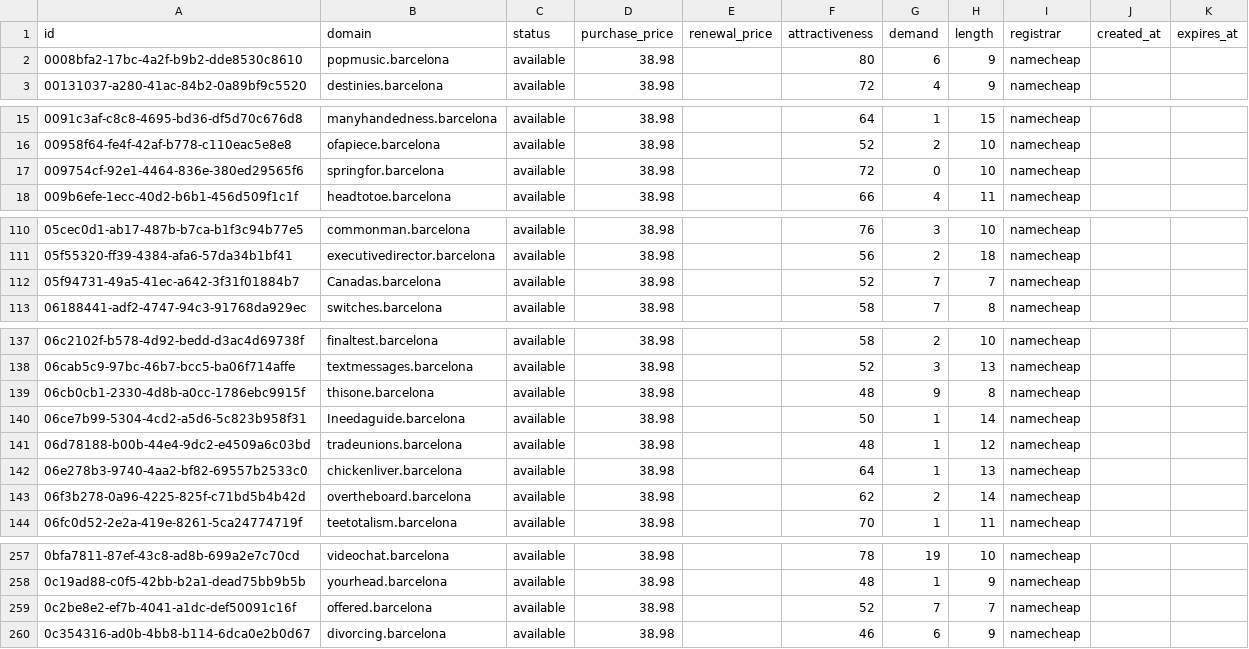
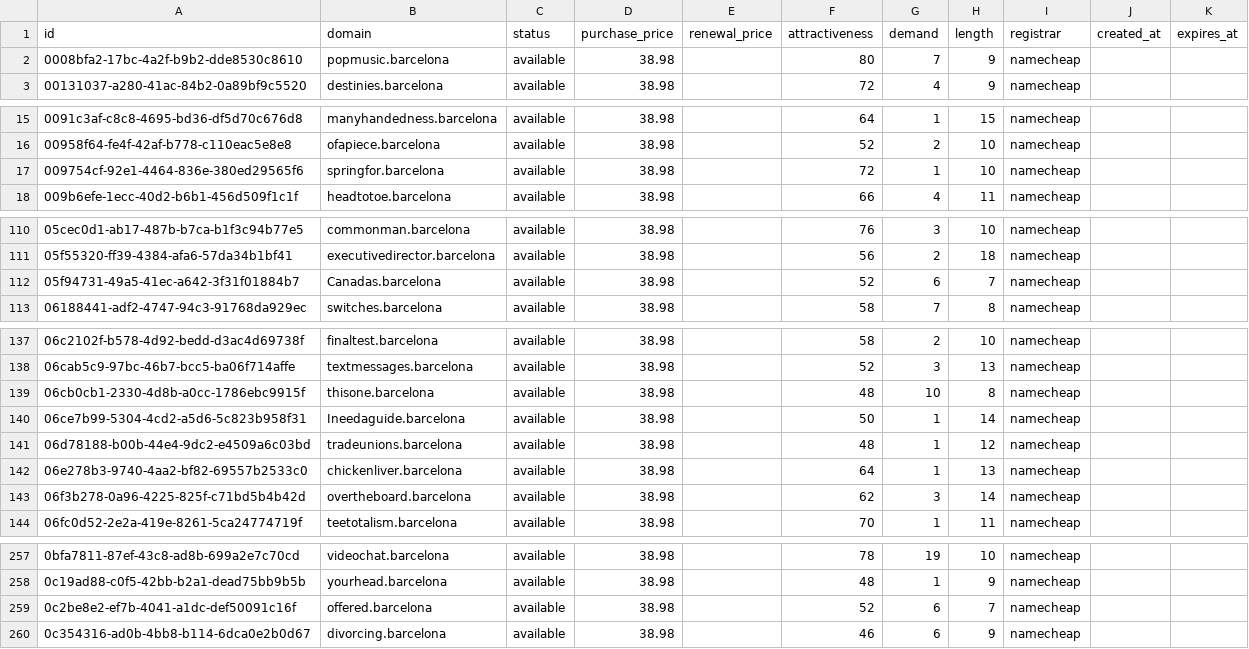
Before and after one commit to UniqueDomains/barcelona-oneword-domains, a CSV file: barcelona.csv, drawn as a sheet; only a part is shown, gaps mark what is left out; the diff covers the shown part only.

Commit message:
Domains update

```diff
--- a/barcelona.csv
+++ b/barcelona.csv
@@ -1,3 +1,3 @@
 id,domain,status,purchase_price,renewal_price,attractiveness,demand,length,registrar,created_at,expires_at
-0008bfa2-17bc-4a2f-b9b2-dde8530c8610,popmusic.barcelona,available,38.98,,80,6,9,namecheap,,
+0008bfa2-17bc-4a2f-b9b2-dde8530c8610,popmusic.barcelona,available,38.98,,80,7,9,namecheap,,
 00131037-a280-41ac-84b2-0a89bf9c5520,destinies.barcelona,available,38.98,,72,4,9,namecheap,,
@@ -16,3 +16,3 @@ id,domain,status,purchase_price,renewal_price,attractiveness,demand,length,regis
 00958f64-fe4f-42af-b778-c110eac5e8e8,ofapiece.barcelona,available,38.98,,52,2,10,namecheap,,
-009754cf-92e1-4464-836e-380ed29565f6,springfor.barcelona,available,38.98,,72,0,10,namecheap,,
+009754cf-92e1-4464-836e-380ed29565f6,springfor.barcelona,available,38.98,,72,1,10,namecheap,,
 009b6efe-1ecc-40d2-b6b1-456d509f1c1f,headtotoe.barcelona,available,38.98,,66,4,11,namecheap,,
@@ -111,3 +111,3 @@ id,domain,status,purchase_price,renewal_price,attractiveness,demand,length,regis
 05f55320-ff39-4384-afa6-57da34b1bf41,executivedirector.barcelona,available,38.98,,56,2,18,namecheap,,
-05f94731-49a5-41ec-a642-3f31f01884b7,Canadas.barcelona,available,38.98,,52,7,7,namecheap,,
+05f94731-49a5-41ec-a642-3f31f01884b7,Canadas.barcelona,available,38.98,,52,6,7,namecheap,,
 06188441-adf2-4747-94c3-91768da929ec,switches.barcelona,available,38.98,,58,7,8,namecheap,,
@@ -138,3 +138,3 @@ id,domain,status,purchase_price,renewal_price,attractiveness,demand,length,regis
 06cab5c9-97bc-46b7-bcc5-ba06f714affe,textmessages.barcelona,available,38.98,,52,3,13,namecheap,,
-06cb0cb1-2330-4d8b-a0cc-1786ebc9915f,thisone.barcelona,available,38.98,,48,9,8,namecheap,,
+06cb0cb1-2330-4d8b-a0cc-1786ebc9915f,thisone.barcelona,available,38.98,,48,10,8,namecheap,,
 06ce7b99-5304-4cd2-a5d6-5c823b958f31,Ineedaguide.barcelona,available,38.98,,50,1,14,namecheap,,
@@ -142,3 +142,3 @@ id,domain,status,purchase_price,renewal_price,attractiveness,demand,length,regis
 06e278b3-9740-4aa2-bf82-69557b2533c0,chickenliver.barcelona,available,38.98,,64,1,13,namecheap,,
-06f3b278-0a96-4225-825f-c71bd5b4b42d,overtheboard.barcelona,available,38.98,,62,2,14,namecheap,,
+06f3b278-0a96-4225-825f-c71bd5b4b42d,overtheboard.barcelona,available,38.98,,62,3,14,namecheap,,
 06fc0d52-2e2a-419e-8261-5ca24774719f,teetotalism.barcelona,available,38.98,,70,1,11,namecheap,,
@@ -258,3 +258,3 @@ id,domain,status,purchase_price,renewal_price,attractiveness,demand,length,regis
 0c19ad88-c0f5-42bb-b2a1-dead75bb9b5b,yourhead.barcelona,available,38.98,,48,1,9,namecheap,,
-0c2be8e2-ef7b-4041-a1dc-def50091c16f,offered.barcelona,available,38.98,,52,7,7,namecheap,,
+0c2be8e2-ef7b-4041-a1dc-def50091c16f,offered.barcelona,available,38.98,,52,6,7,namecheap,,
 0c354316-ad0b-4bb8-b114-6dca0e2b0d67,divorcing.barcelona,available,38.98,,46,6,9,namecheap,,
```
Also changed, not shown: 8 edited cells elsewhere in this file, 1 other file.
